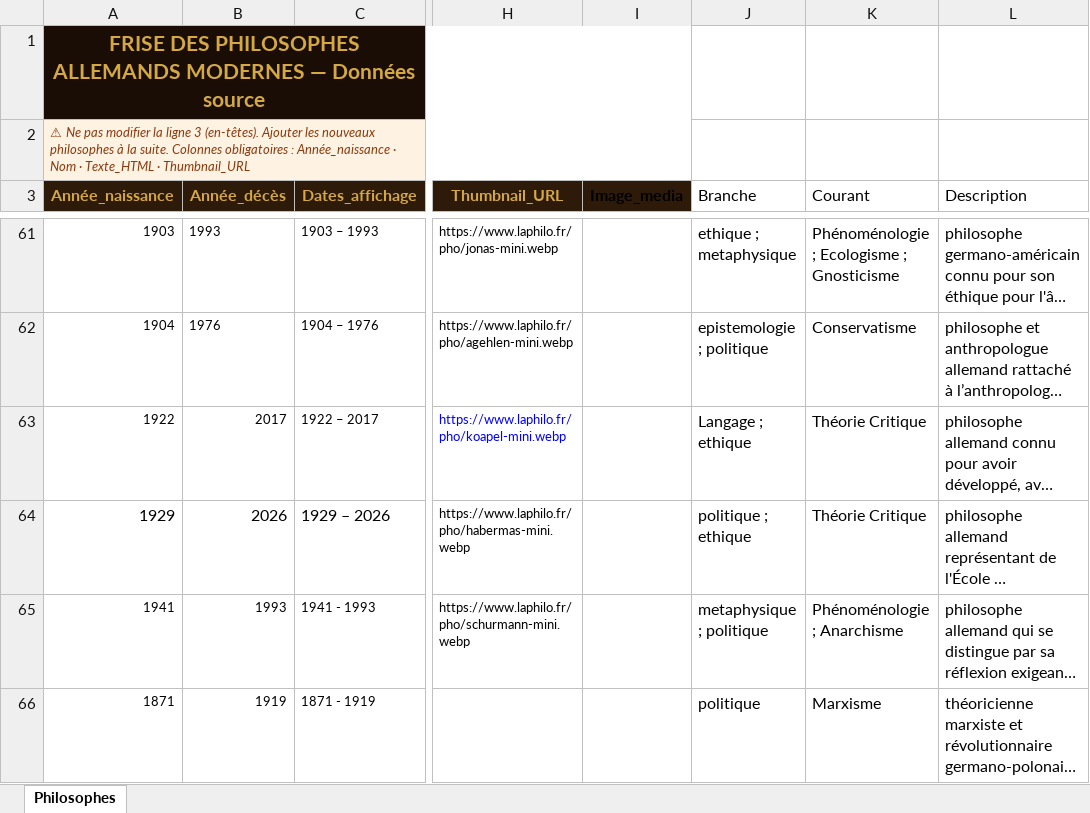
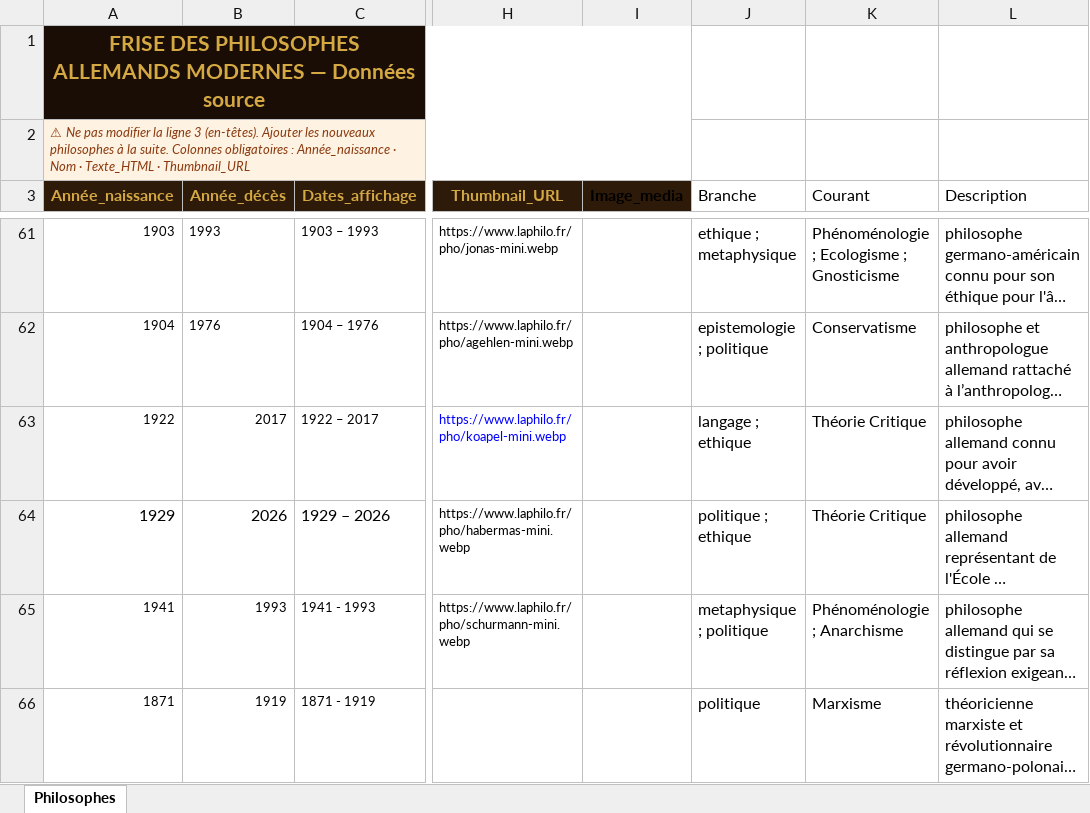
Before and after one commit to lairig/laphilo-astro, an Excel workbook: data/frise-philosophes-allemands.xlsx, sheet Philosophes, drawn as a sheet; only a part is shown, gaps mark what is left out; long unchanged cells end in …; values as stored, in another font and other column widths than the file's, no borders; the diff names each change by its address in the sheet, - before the commit and + after, or states it on an @@ line.

```diff
--- a/data/frise-philosophes-allemands.xlsx (sheet Philosophes)
+++ b/data/frise-philosophes-allemands.xlsx (sheet Philosophes)
-J63 (Branche): Langage ; ethique
+J63 (Branche): langage ; ethique
```
Also changed, not shown: data/frise-courant-pensee-oriental.xlsx, data/frise-philosophes-orientaux.xlsx, 5 other files.
